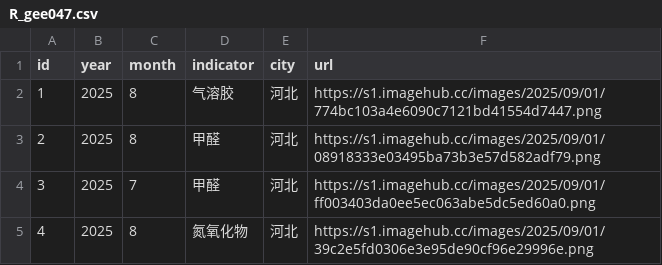
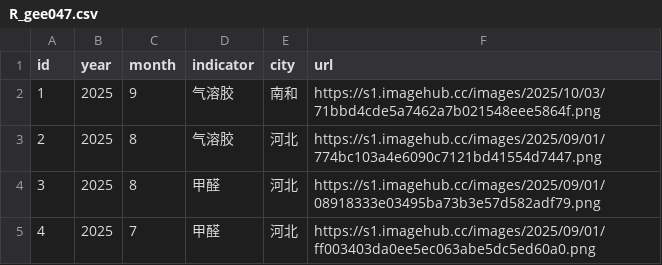
Before and after one commit to zhaolongrui/AQD, a CSV file: R_gee047.csv, drawn as a sheet; only a part is shown; the shorter side is filled out with more unchanged rows; addresses are those after the commit; the diff names each change by its address in the sheet, - before the commit and + after, or states it on an @@ line.

Commit message:
Add files via upload

```diff
--- a/R_gee047.csv
+++ b/R_gee047.csv
+row 2: 1 | 2025 | 9 | 气溶胶 | 南和 | https://s1.imagehub.cc/images/2025/10/03/71bbd4cde5a7462a7b021548eee5864f.png
@@ column A (id) renumbered from row 3 down @@
```
